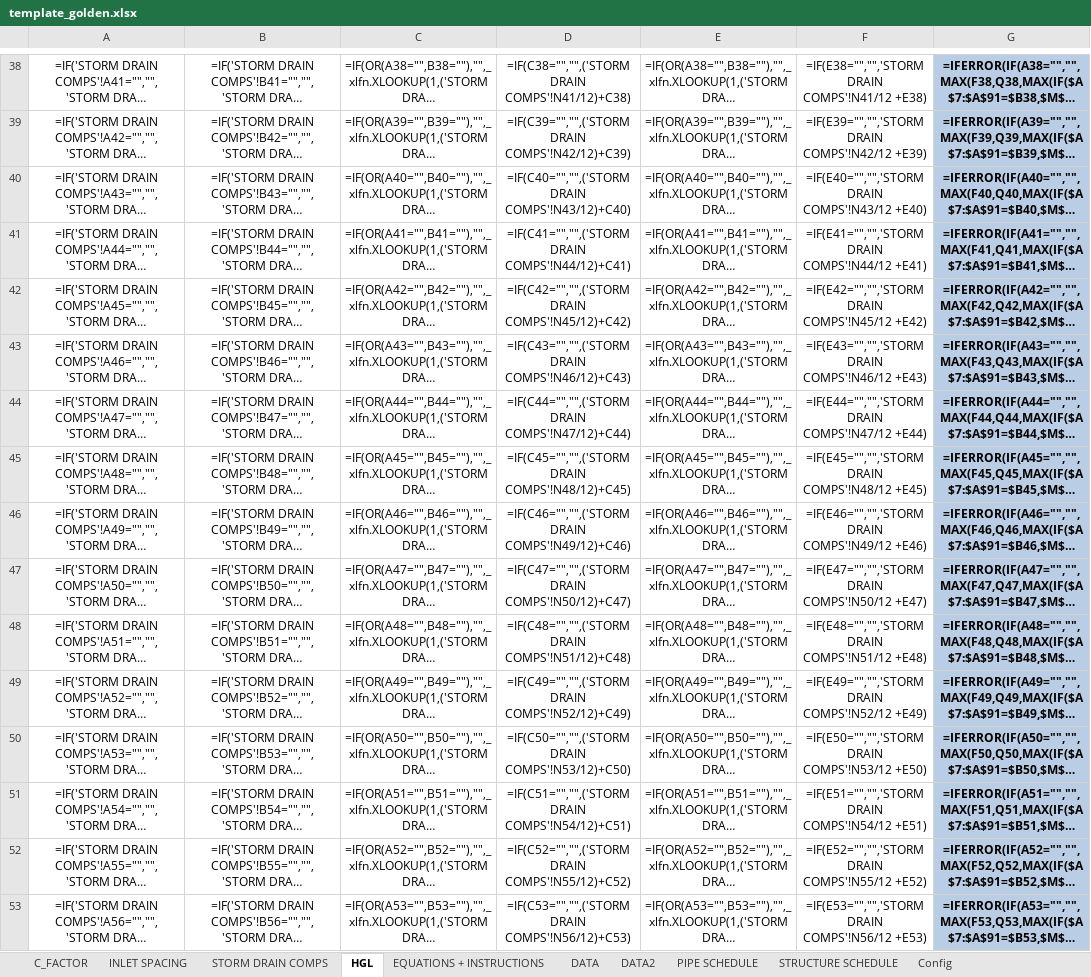
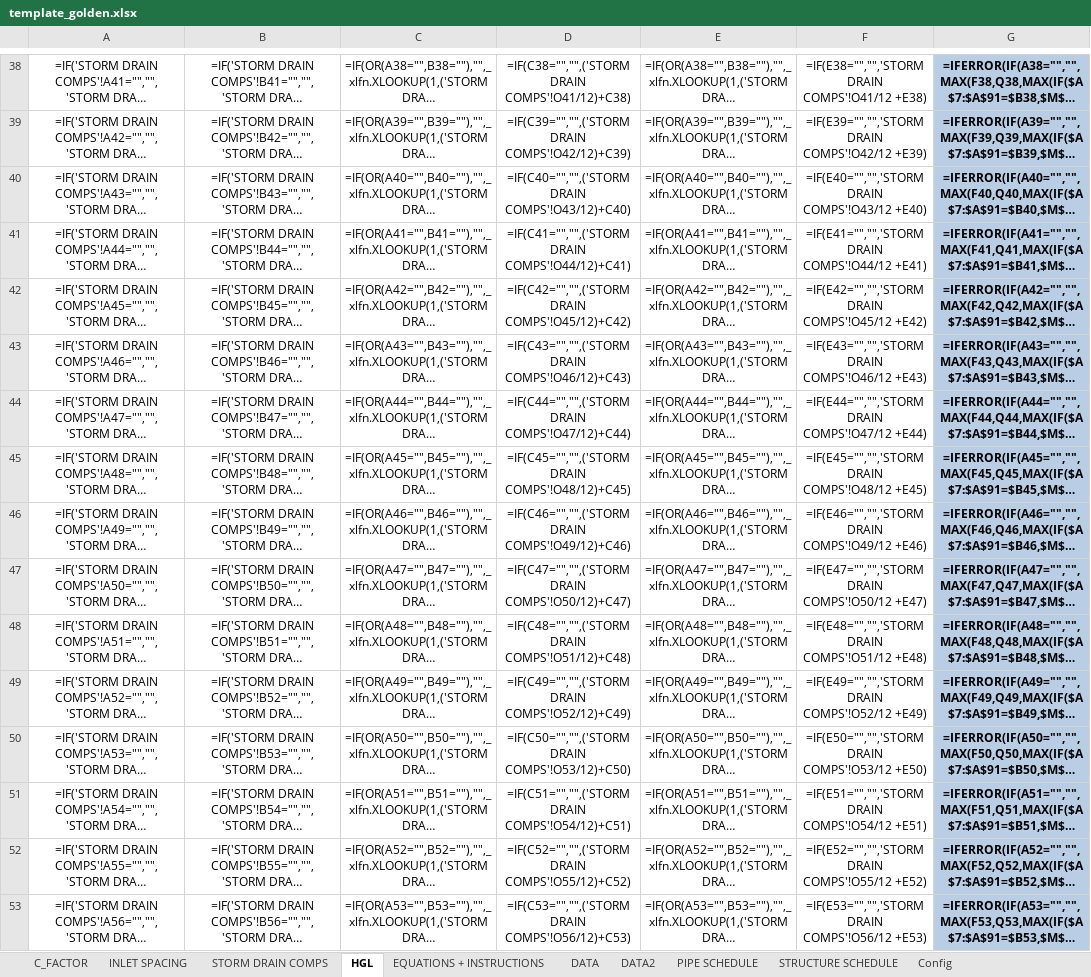
Before and after one commit to khnguyen88/SD-HH-calculator-vc-v1, an Excel workbook: docs/template_golden.xlsx, sheet HGL, drawn as a sheet; only a part is shown, gaps mark what is left out; long unchanged cells end in …; values as stored, in another font and other column widths than the file's, no borders; formulas without a stored value are shown as written; conditional formats not drawn; the diff covers the shown part only; the diff names each change by its address in the sheet, - before the commit and + after, or states it on an @@ line.

```diff
--- a/docs/template_golden.xlsx (sheet HGL)
+++ b/docs/template_golden.xlsx (sheet HGL)
-D38: =IF(C38="","",('STORM DRAIN COMPS'!N41/12)+C38)
+D38: =IF(C38="","",('STORM DRAIN COMPS'!O41/12)+C38)
-F38: =IF(E38="","",'STORM DRAIN COMPS'!N41/12 +E38)
+F38: =IF(E38="","",'STORM DRAIN COMPS'!O41/12 +E38)
-D39: =IF(C39="","",('STORM DRAIN COMPS'!N42/12)+C39)
+D39: =IF(C39="","",('STORM DRAIN COMPS'!O42/12)+C39)
-F39: =IF(E39="","",'STORM DRAIN COMPS'!N42/12 +E39)
+F39: =IF(E39="","",'STORM DRAIN COMPS'!O42/12 +E39)
-D40: =IF(C40="","",('STORM DRAIN COMPS'!N43/12)+C40)
+D40: =IF(C40="","",('STORM DRAIN COMPS'!O43/12)+C40)
-F40: =IF(E40="","",'STORM DRAIN COMPS'!N43/12 +E40)
+F40: =IF(E40="","",'STORM DRAIN COMPS'!O43/12 +E40)
-D41: =IF(C41="","",('STORM DRAIN COMPS'!N44/12)+C41)
+D41: =IF(C41="","",('STORM DRAIN COMPS'!O44/12)+C41)
-F41: =IF(E41="","",'STORM DRAIN COMPS'!N44/12 +E41)
+F41: =IF(E41="","",'STORM DRAIN COMPS'!O44/12 +E41)
-D42: =IF(C42="","",('STORM DRAIN COMPS'!N45/12)+C42)
+D42: =IF(C42="","",('STORM DRAIN COMPS'!O45/12)+C42)
-F42: =IF(E42="","",'STORM DRAIN COMPS'!N45/12 +E42)
+F42: =IF(E42="","",'STORM DRAIN COMPS'!O45/12 +E42)
-D43: =IF(C43="","",('STORM DRAIN COMPS'!N46/12)+C43)
+D43: =IF(C43="","",('STORM DRAIN COMPS'!O46/12)+C43)
-F43: =IF(E43="","",'STORM DRAIN COMPS'!N46/12 +E43)
+F43: =IF(E43="","",'STORM DRAIN COMPS'!O46/12 +E43)
-D44: =IF(C44="","",('STORM DRAIN COMPS'!N47/12)+C44)
+D44: =IF(C44="","",('STORM DRAIN COMPS'!O47/12)+C44)
-F44: =IF(E44="","",'STORM DRAIN COMPS'!N47/12 +E44)
+F44: =IF(E44="","",'STORM DRAIN COMPS'!O47/12 +E44)
-D45: =IF(C45="","",('STORM DRAIN COMPS'!N48/12)+C45)
+D45: =IF(C45="","",('STORM DRAIN COMPS'!O48/12)+C45)
-F45: =IF(E45="","",'STORM DRAIN COMPS'!N48/12 +E45)
+F45: =IF(E45="","",'STORM DRAIN COMPS'!O48/12 +E45)
-D46: =IF(C46="","",('STORM DRAIN COMPS'!N49/12)+C46)
+D46: =IF(C46="","",('STORM DRAIN COMPS'!O49/12)+C46)
-F46: =IF(E46="","",'STORM DRAIN COMPS'!N49/12 +E46)
+F46: =IF(E46="","",'STORM DRAIN COMPS'!O49/12 +E46)
-D47: =IF(C47="","",('STORM DRAIN COMPS'!N50/12)+C47)
+D47: =IF(C47="","",('STORM DRAIN COMPS'!O50/12)+C47)
-F47: =IF(E47="","",'STORM DRAIN COMPS'!N50/12 +E47)
+F47: =IF(E47="","",'STORM DRAIN COMPS'!O50/12 +E47)
-D48: =IF(C48="","",('STORM DRAIN COMPS'!N51/12)+C48)
+D48: =IF(C48="","",('STORM DRAIN COMPS'!O51/12)+C48)
-F48: =IF(E48="","",'STORM DRAIN COMPS'!N51/12 +E48)
+F48: =IF(E48="","",'STORM DRAIN COMPS'!O51/12 +E48)
-D49: =IF(C49="","",('STORM DRAIN COMPS'!N52/12)+C49)
+D49: =IF(C49="","",('STORM DRAIN COMPS'!O52/12)+C49)
-F49: =IF(E49="","",'STORM DRAIN COMPS'!N52/12 +E49)
+F49: =IF(E49="","",'STORM DRAIN COMPS'!O52/12 +E49)
-D50: =IF(C50="","",('STORM DRAIN COMPS'!N53/12)+C50)
+D50: =IF(C50="","",('STORM DRAIN COMPS'!O53/12)+C50)
-F50: =IF(E50="","",'STORM DRAIN COMPS'!N53/12 +E50)
+F50: =IF(E50="","",'STORM DRAIN COMPS'!O53/12 +E50)
-D51: =IF(C51="","",('STORM DRAIN COMPS'!N54/12)+C51)
+D51: =IF(C51="","",('STORM DRAIN COMPS'!O54/12)+C51)
-F51: =IF(E51="","",'STORM DRAIN COMPS'!N54/12 +E51)
+F51: =IF(E51="","",'STORM DRAIN COMPS'!O54/12 +E51)
-D52: =IF(C52="","",('STORM DRAIN COMPS'!N55/12)+C52)
+D52: =IF(C52="","",('STORM DRAIN COMPS'!O55/12)+C52)
-F52: =IF(E52="","",'STORM DRAIN COMPS'!N55/12 +E52)
+F52: =IF(E52="","",'STORM DRAIN COMPS'!O55/12 +E52)
-D53: =IF(C53="","",('STORM DRAIN COMPS'!N56/12)+C53)
+D53: =IF(C53="","",('STORM DRAIN COMPS'!O56/12)+C53)
-F53: =IF(E53="","",'STORM DRAIN COMPS'!N56/12 +E53)
+F53: =IF(E53="","",'STORM DRAIN COMPS'!O56/12 +E53)
```
Also changed, not shown: 139 edited cells elsewhere in this sheet, sheet STORM DRAIN COMPS, sheet PIPE SCHEDULE, sheet EQUATIONS + INSTRUCTIONS, docs/template_wip_new.xlsx, 14 other files.
